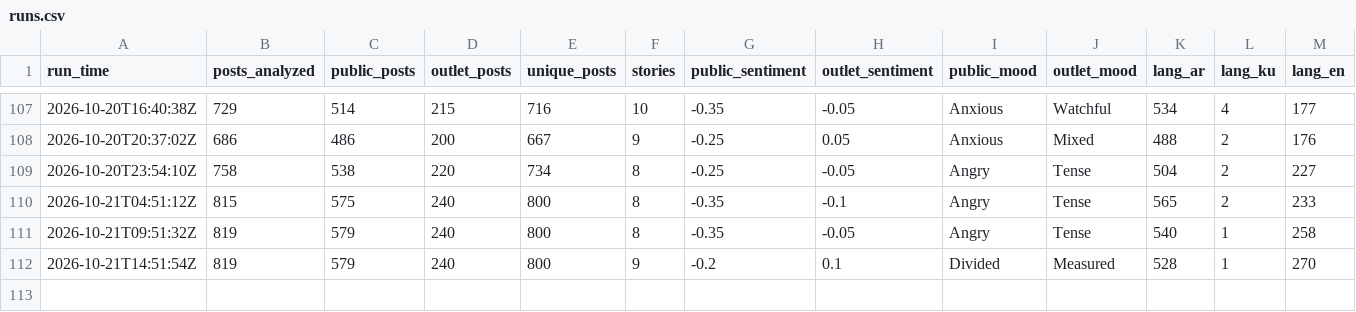
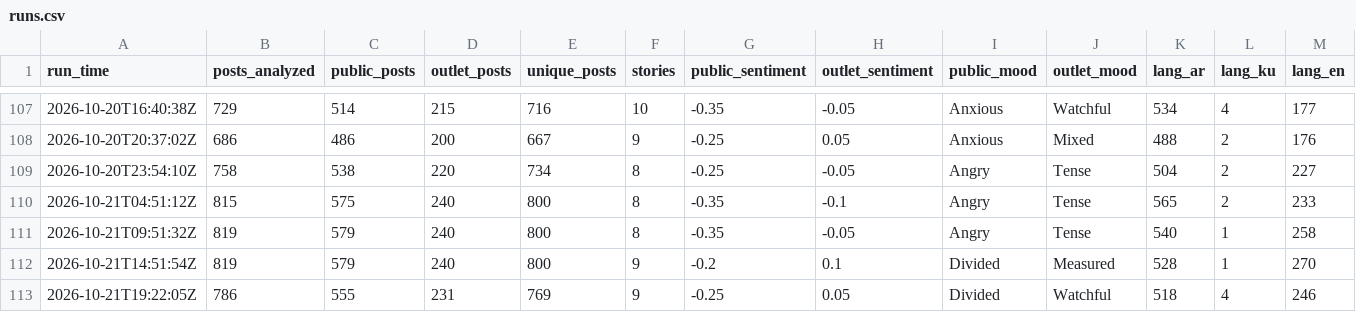
Before and after one commit to Brunopomodoro/syria-narrative-tracker, a CSV file: data/exports/2026-10/runs.csv, drawn as a sheet; only a part is shown, gaps mark what is left out; rows hold the shown columns only; the diff names each change by its address in the sheet, - before the commit and + after, or states it on an @@ line.

```diff
--- a/data/exports/2026-10/runs.csv
+++ b/data/exports/2026-10/runs.csv
+row 113: 2026-10-21T19:22:05Z | 786 | 555 | 231 | 769 | 9 | -0.25 | 0.05 | Divided | Watchful | 518 | 4 | 246
```
Also changed, not shown: data/exports/2026-10/themes.csv, 46 other files.
